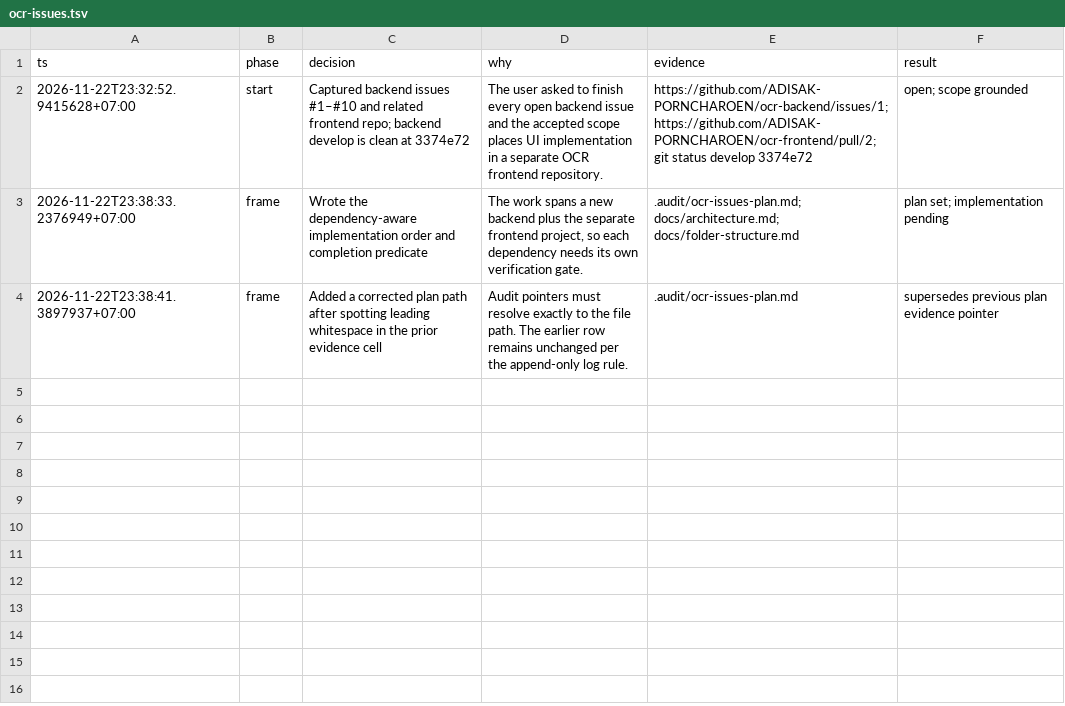
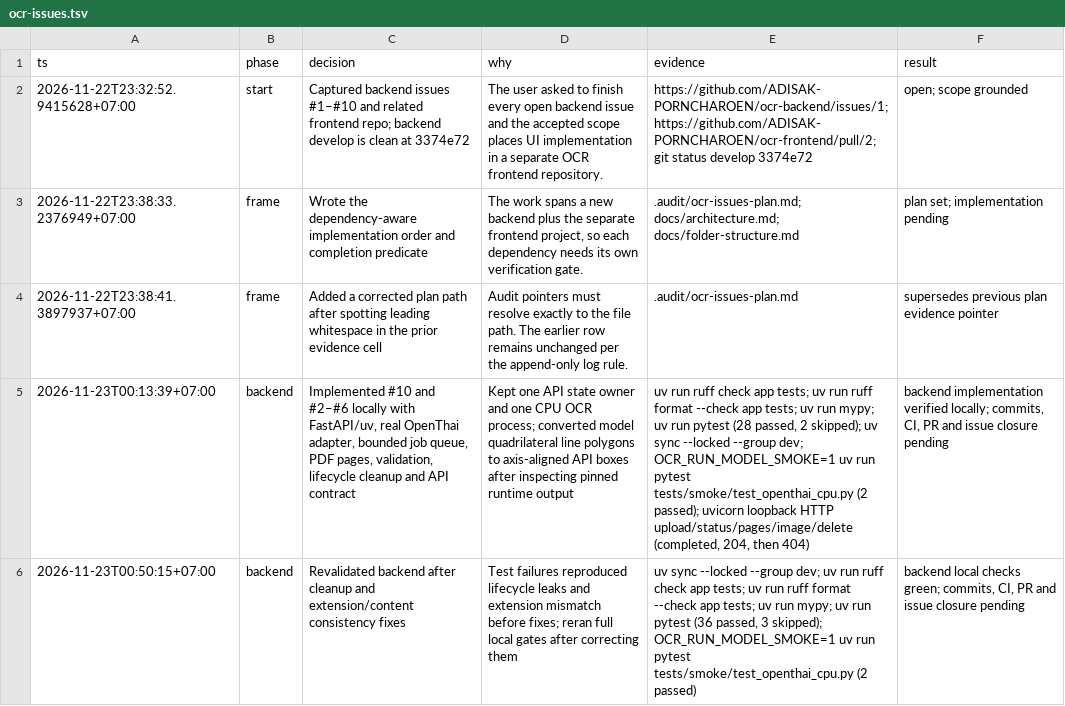
Before and after one commit to ADISAK-PORNCHAROEN/ocr-backend, a TSV file: .audit/ocr-issues.tsv, drawn as a sheet; the diff names each change by its address in the sheet, - before the commit and + after, or states it on an @@ line.

Commit message:
docs: record issue progress and verification evidence

```diff
--- a/.audit/ocr-issues.tsv
+++ b/.audit/ocr-issues.tsv
+row 5: 2026-11-23T00:13:39+07:00 | backend | Implemented #10 and #2–#6 locally with FastAPI/uv, real OpenThai adapter, bounded job queue, PDF pages, validation, lifecycle cleanup and API contract | Kept one API state owner and one CPU OCR process; converted model quadrilateral line polygons to axis-aligned API boxes after inspecting pinned runtime output | uv run ruff check app tests; uv run ruff format --check app tests; uv run mypy; uv run pytest (28 passed, 2 skipped); uv sync --locked --group dev; OCR_RUN_MODEL_SMOKE=1 uv run pytest tests/smoke/test_openthai_cpu.py (2 passed); uvicorn loopback HTTP upload/status/pages/image/delete (completed, 204, then 404) | backend implementation verified locally; commits, CI, PR and issue closure pending
+row 6: 2026-11-23T00:50:15+07:00 | backend | Revalidated backend after cleanup and extension/content consistency fixes | Test failures reproduced lifecycle leaks and extension mismatch before fixes; reran full local gates after correcting them | uv sync --locked --group dev; uv run ruff check app tests; uv run ruff format --check app tests; uv run mypy; uv run pytest (36 passed, 3 skipped); OCR_RUN_MODEL_SMOKE=1 uv run pytest tests/smoke/test_openthai_cpu.py (2 passed) | backend local checks green; commits, CI, PR and issue closure pending
```
Also changed, not shown: 6 other files.
